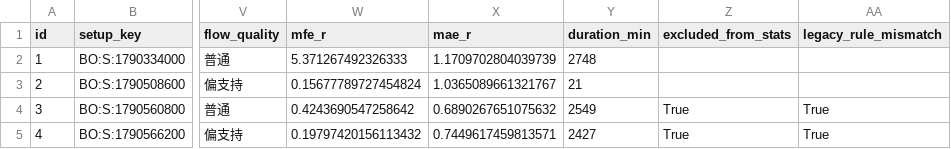
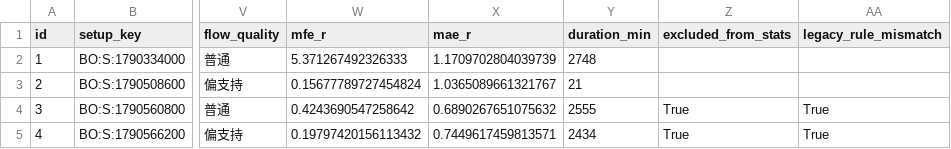
Before and after one commit to 126liangting-sketch/crypto-market-radar, a CSV file: paper_trades_clean_v1.csv, drawn as a sheet; only a part is shown, gaps mark what is left out; the diff names each change by its address in the sheet, - before the commit and + after, or states it on an @@ line.

```diff
--- a/paper_trades_clean_v1.csv
+++ b/paper_trades_clean_v1.csv
-Y4 (duration_min): 2549
+Y4 (duration_min): 2555
-Y5 (duration_min): 2427
+Y5 (duration_min): 2434
```
Also changed, not shown: blocked_setups_clean_v1.csv, prepare_validation_clean_v1.csv, 6 other files.
